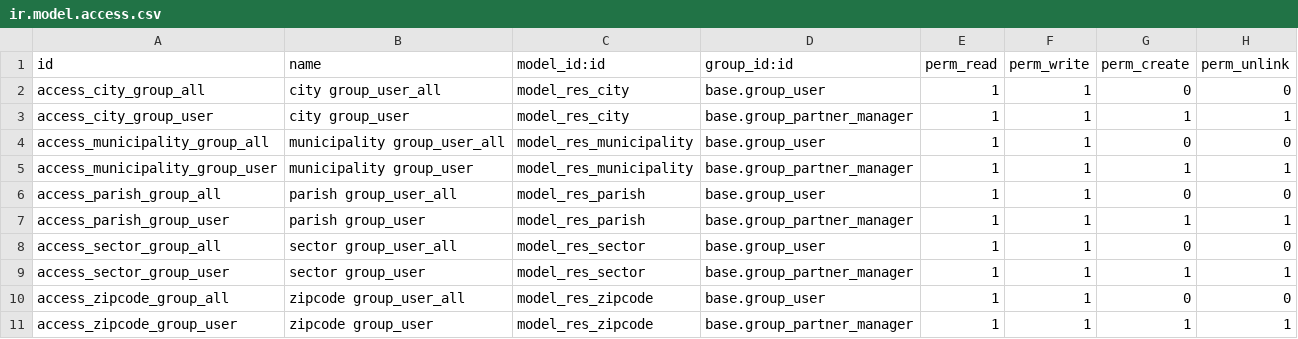
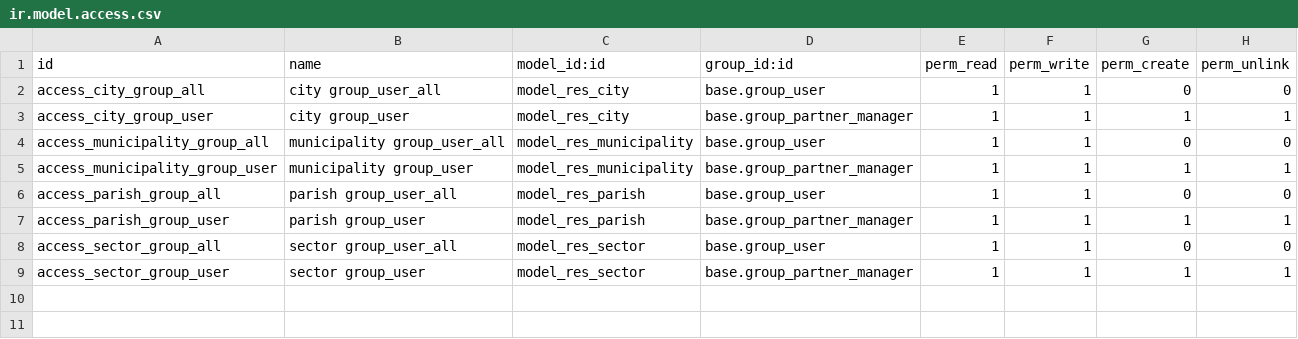
Before and after one commit to odoo-venezuela/odoo-venezuela, a CSV file: l10n_ve_topology/security/ir.model.access.csv, drawn as a sheet; the diff names each change by its address in the sheet, - before the commit and + after, or states it on an @@ line.

Commit message:
[IMP] Improved the module structure [ADD] was added to module, the data of most sectors in the country

```diff
--- a/l10n_ve_topology/security/ir.model.access.csv
+++ b/l10n_ve_topology/security/ir.model.access.csv
-row 10: access_zipcode_group_all | zipcode group_user_all | model_res_zipcode | base.group_user | 1 | 1 | 0 | 0
-row 11: access_zipcode_group_user | zipcode group_user | model_res_zipcode | base.group_partner_manager | 1 | 1 | 1 | 1
```
Also changed, not shown: 17 other files.
